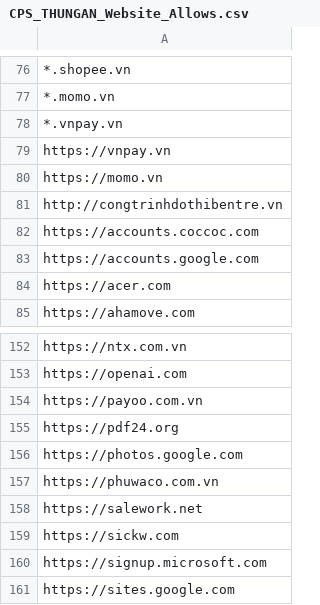
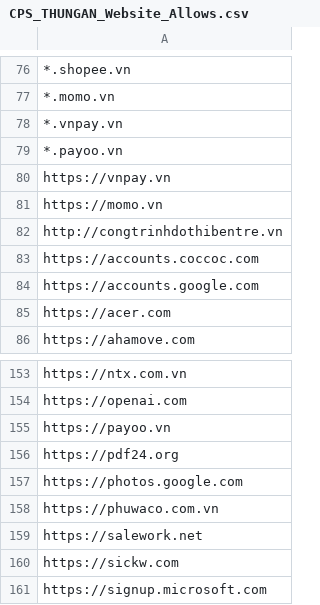
Before and after one commit to MinhThien11/CONNECT, a CSV file: CPS_THUNGAN_Website_Allows.csv, drawn as a sheet; only a part is shown, gaps mark what is left out; the shorter side is filled out with more unchanged rows.

Commit message:
payoo

```diff
--- a/CPS_THUNGAN_Website_Allows.csv
+++ b/CPS_THUNGAN_Website_Allows.csv
@@ -78,2 +78,3 @@
 *.vnpay.vn,
+*.payoo.vn
 https://vnpay.vn,
@@ -153,3 +154,3 @@ https://ntx.com.vn,
 https://openai.com,
-https://payoo.com.vn,
+https://payoo.vn,
 https://pdf24.org,
```
Also changed, not shown: 3 other files.
